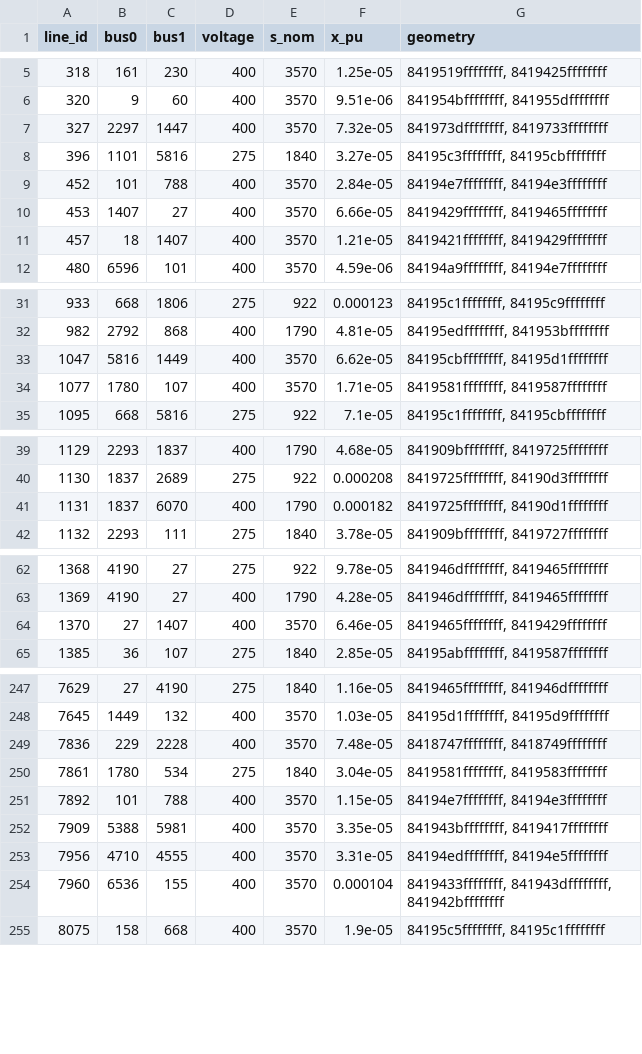
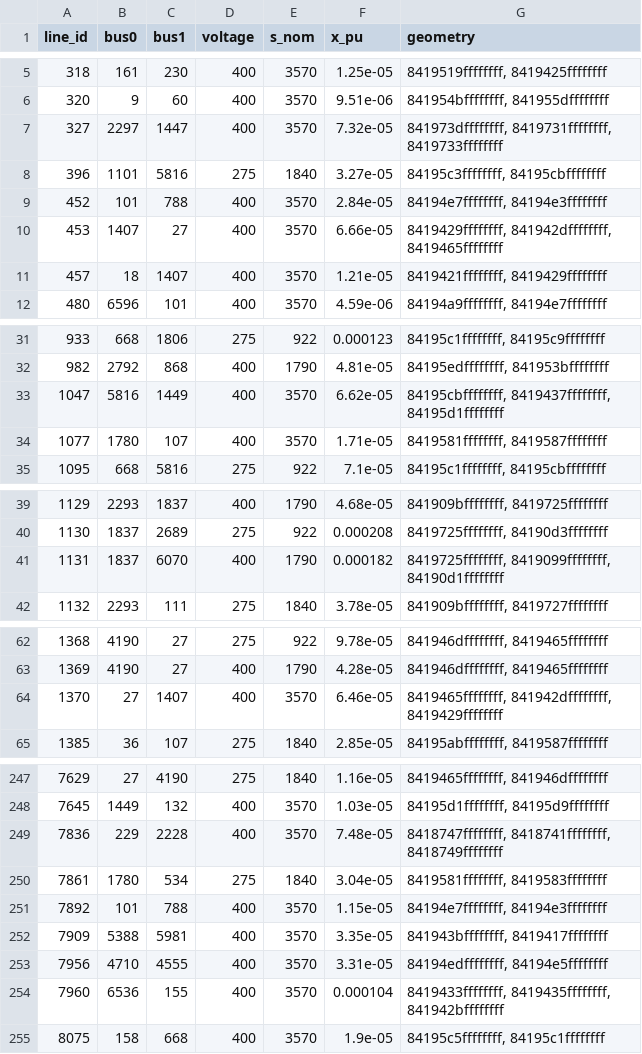
Before and after one commit to TheWorldSim/world-sim-data, a CSV file: data/grid_electrical/processed/uk/h3r4/lines.csv, drawn as a sheet; only a part is shown, gaps mark what is left out; the diff covers the shown part only.

Commit message:
Only adjacent and diagonal electrical grid connections

```diff
--- a/data/grid_electrical/processed/uk/h3r4/lines.csv
+++ b/data/grid_electrical/processed/uk/h3r4/lines.csv
@@ -6,6 +6,6 @@ line_id,bus0,bus1,voltage,s_nom,x_pu,geometry
 320,9,60,400,3570,9.51e-06,"841954bffffffff, 841955dffffffff"
-327,2297,1447,400,3570,7.32e-05,"841973dffffffff, 8419733ffffffff"
+327,2297,1447,400,3570,7.32e-05,"841973dffffffff, 8419731ffffffff, 8419733ffffffff"
 396,1101,5816,275,1840,3.27e-05,"84195c3ffffffff, 84195cbffffffff"
 452,101,788,400,3570,2.84e-05,"84194e7ffffffff, 84194e3ffffffff"
-453,1407,27,400,3570,6.66e-05,"8419429ffffffff, 8419465ffffffff"
+453,1407,27,400,3570,6.66e-05,"8419429ffffffff, 841942dffffffff, 8419465ffffffff"
 457,18,1407,400,3570,1.21e-05,"8419421ffffffff, 8419429ffffffff"
@@ -32,3 +32,3 @@ line_id,bus0,bus1,voltage,s_nom,x_pu,geometry
 982,2792,868,400,1790,4.81e-05,"84195edffffffff, 841953bffffffff"
-1047,5816,1449,400,3570,6.62e-05,"84195cbffffffff, 84195d1ffffffff"
+1047,5816,1449,400,3570,6.62e-05,"84195cbffffffff, 8419437ffffffff, 84195d1ffffffff"
 1077,1780,107,400,3570,1.71e-05,"8419581ffffffff, 8419587ffffffff"
@@ -40,3 +40,3 @@ line_id,bus0,bus1,voltage,s_nom,x_pu,geometry
 1130,1837,2689,275,922,0.000208,"8419725ffffffff, 84190d3ffffffff"
-1131,1837,6070,400,1790,0.000182,"8419725ffffffff, 84190d1ffffffff"
+1131,1837,6070,400,1790,0.000182,"8419725ffffffff, 8419099ffffffff, 84190d1ffffffff"
 1132,2293,111,275,1840,3.78e-05,"841909bffffffff, 8419727ffffffff"
@@ -63,3 +63,3 @@ line_id,bus0,bus1,voltage,s_nom,x_pu,geometry
 1369,4190,27,400,1790,4.28e-05,"841946dffffffff, 8419465ffffffff"
-1370,27,1407,400,3570,6.46e-05,"8419465ffffffff, 8419429ffffffff"
+1370,27,1407,400,3570,6.46e-05,"8419465ffffffff, 841942dffffffff, 8419429ffffffff"
 1385,36,107,275,1840,2.85e-05,"84195abffffffff, 8419587ffffffff"
@@ -248,3 +248,3 @@ line_id,bus0,bus1,voltage,s_nom,x_pu,geometry
 7645,1449,132,400,3570,1.03e-05,"84195d1ffffffff, 84195d9ffffffff"
-7836,229,2228,400,3570,7.48e-05,"8418747ffffffff, 8418749ffffffff"
+7836,229,2228,400,3570,7.48e-05,"8418747ffffffff, 8418741ffffffff, 8418749ffffffff"
 7861,1780,534,275,1840,3.04e-05,"8419581ffffffff, 8419583ffffffff"
@@ -253,3 +253,3 @@ line_id,bus0,bus1,voltage,s_nom,x_pu,geometry
 7956,4710,4555,400,3570,3.31e-05,"84194edffffffff, 84194e5ffffffff"
-7960,6536,155,400,3570,0.000104,"8419433ffffffff, 841943dffffffff, 841942bffffffff"
+7960,6536,155,400,3570,0.000104,"8419433ffffffff, 8419435ffffffff, 841942bffffffff"
 8075,158,668,400,3570,1.9e-05,"84195c5ffffffff, 84195c1ffffffff"
```
Also changed, not shown: 4 edited cells elsewhere in this file, data/grid_electrical/processed/uk/h3r4/links.csv, 2 other files.
